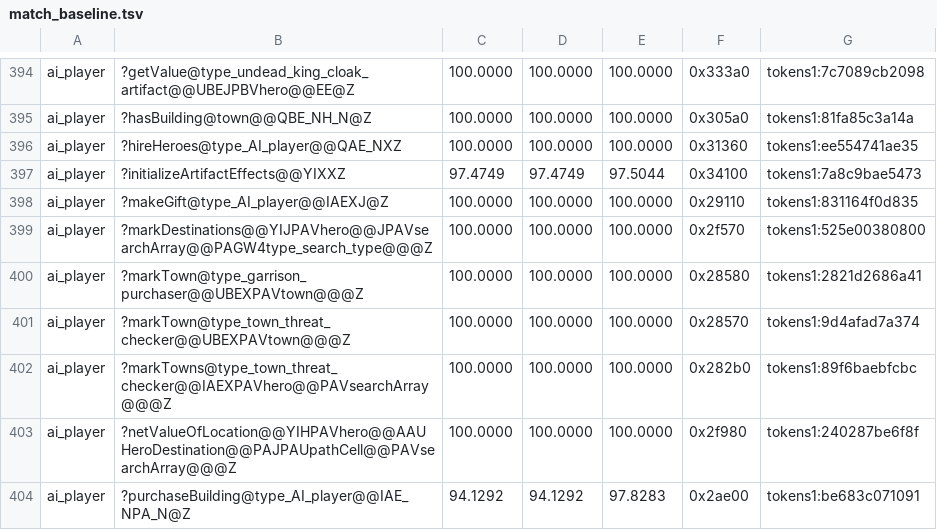
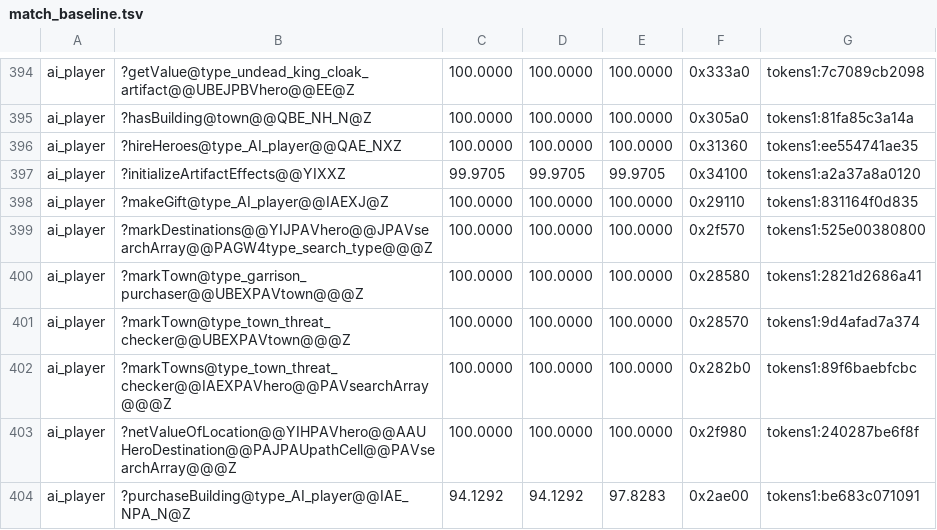
Before and after one commit to sushi-shi/homm3-decomp, a TSV file: config/match_baseline.tsv, drawn as a sheet; only a part is shown, gaps mark what is left out.

```diff
--- a/config/match_baseline.tsv
+++ b/config/match_baseline.tsv
@@ -396,3 +396,3 @@ ai_player	?hasBuilding@town@@QBE_NH_N@Z	100.0000	100.0000	100.0000	0x305a0	token
 ai_player	?hireHeroes@type_AI_player@@QAE_NXZ	100.0000	100.0000	100.0000	0x31360	tokens1:ee554741ae35
-ai_player	?initializeArtifactEffects@@YIXXZ	97.4749	97.4749	97.5044	0x34100	tokens1:7a8c9bae5473
+ai_player	?initializeArtifactEffects@@YIXXZ	99.9705	99.9705	99.9705	0x34100	tokens1:a2a37a8a0120
 ai_player	?makeGift@type_AI_player@@IAEXJ@Z	100.0000	100.0000	100.0000	0x29110	tokens1:831164f0d835
```
Also changed, not shown: 1 other file.
